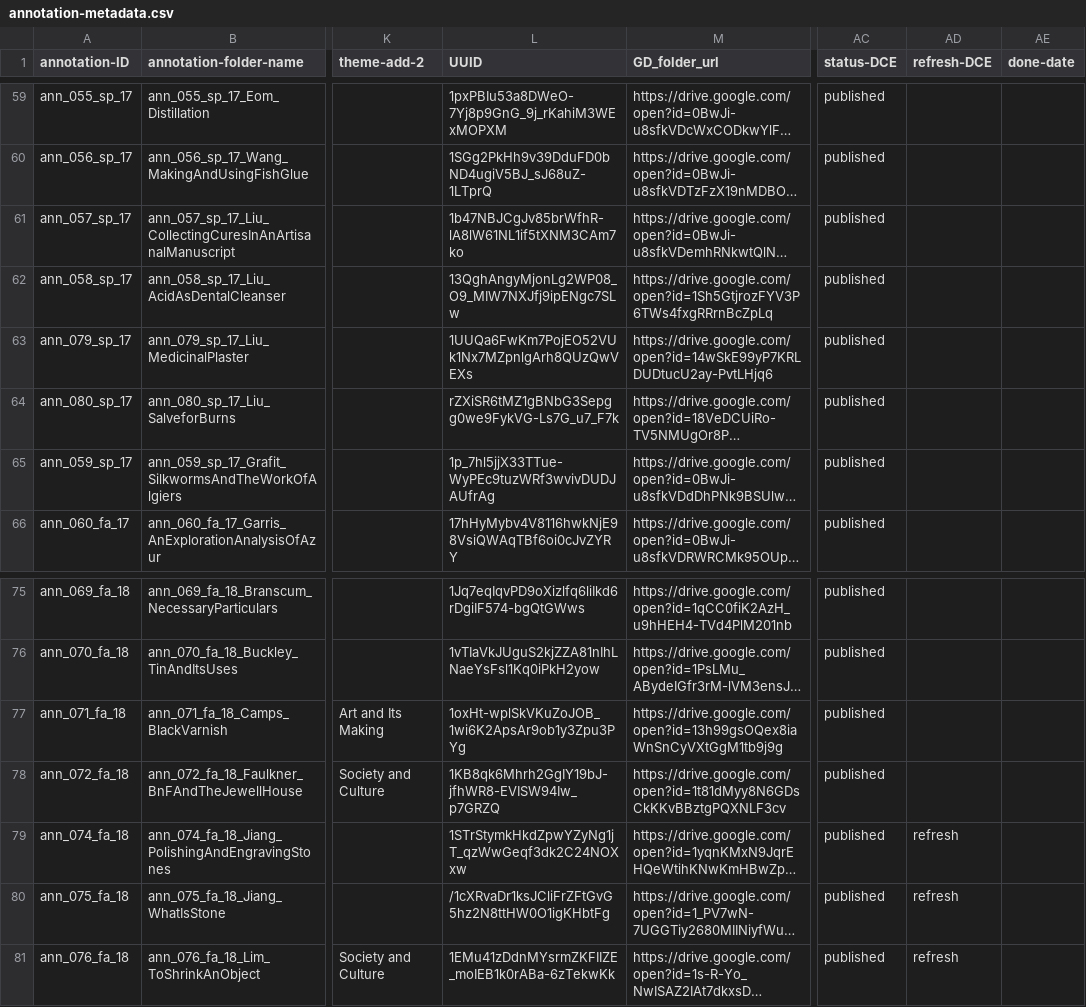
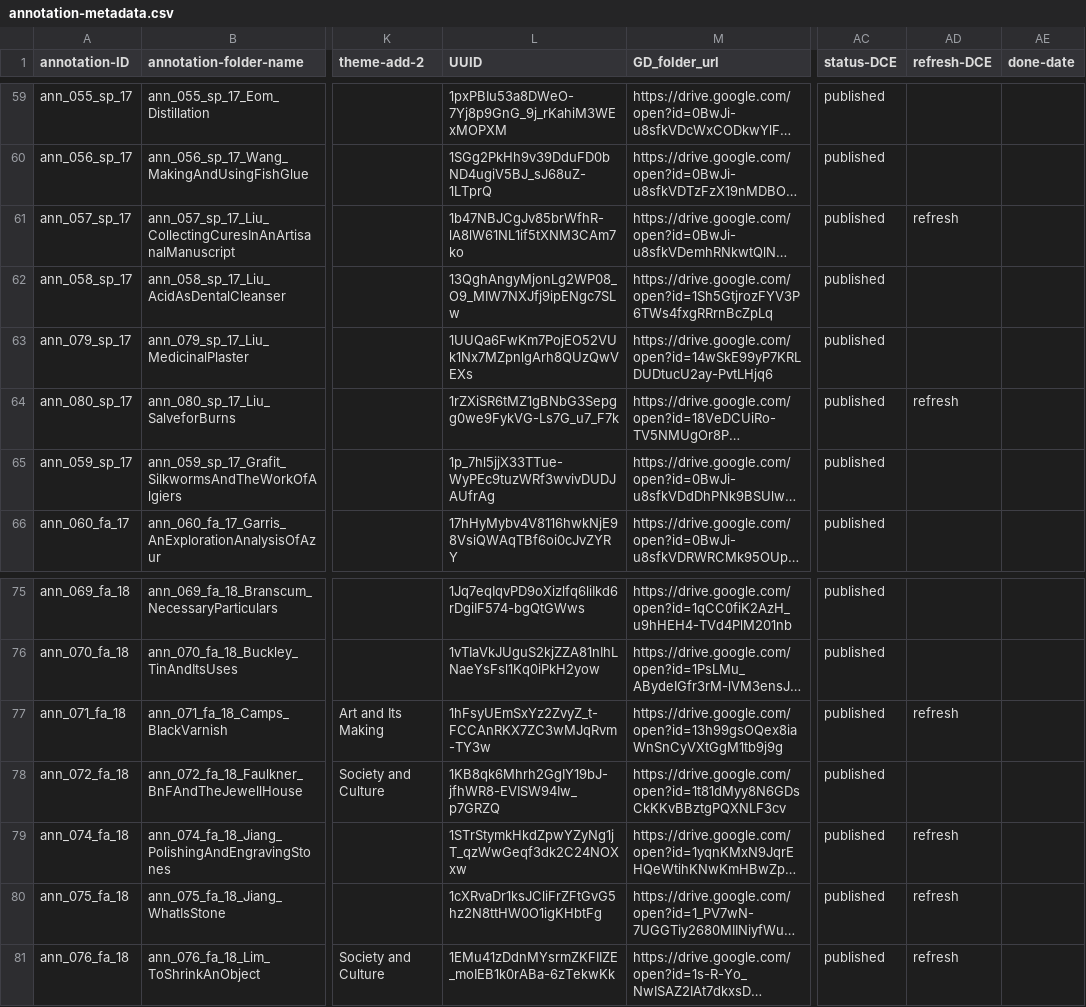
Before and after one commit to cu-mkp/m-k-manuscript-data, a CSV file: metadata/annotation-metadata.csv, drawn as a sheet; only a part is shown, gaps mark what is left out; long unchanged cells end in …; the diff names each change by its address in the sheet, - before the commit and + after, or states it on an @@ line.

Commit message:
fix incorrect ids for annotations 80, 75, 71

```diff
--- a/metadata/annotation-metadata.csv
+++ b/metadata/annotation-metadata.csv
-AD61 (refresh-DCE): (empty)
+AD61 (refresh-DCE): refresh
-L64 (UUID): rZXiSR6tMZ1gBNbG3Sepgg0we9FykVG-Ls7G_u7_F7k
+L64 (UUID): 1rZXiSR6tMZ1gBNbG3Sepgg0we9FykVG-Ls7G_u7_F7k
-AD64 (refresh-DCE): (empty)
+AD64 (refresh-DCE): refresh
-L77 (UUID): 1oxHt-wplSkVKuZoJOB_1wi6K2ApsAr9ob1y3Zpu3PYg
+L77 (UUID): 1hFsyUEmSxYz2ZvyZ_t-FCCAnRKX7ZC3wMJqRvm-TY3w
-AD77 (refresh-DCE): (empty)
+AD77 (refresh-DCE): refresh
-L80 (UUID): /1cXRvaDr1ksJCliFrZFtGvG5hz2N8ttHW0O1igKHbtFg
+L80 (UUID): 1cXRvaDr1ksJCliFrZFtGvG5hz2N8ttHW0O1igKHbtFg
```
